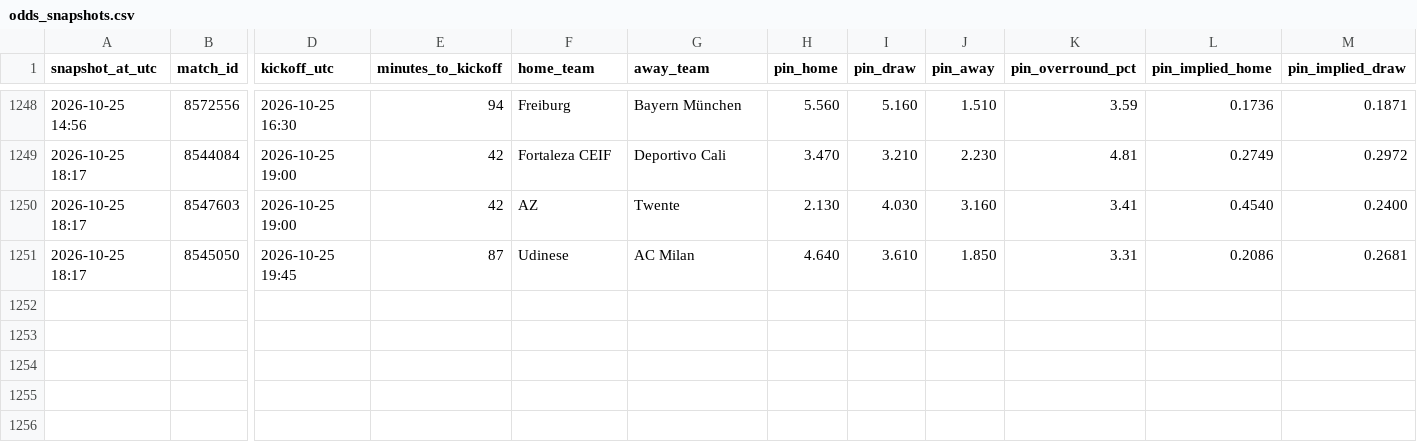
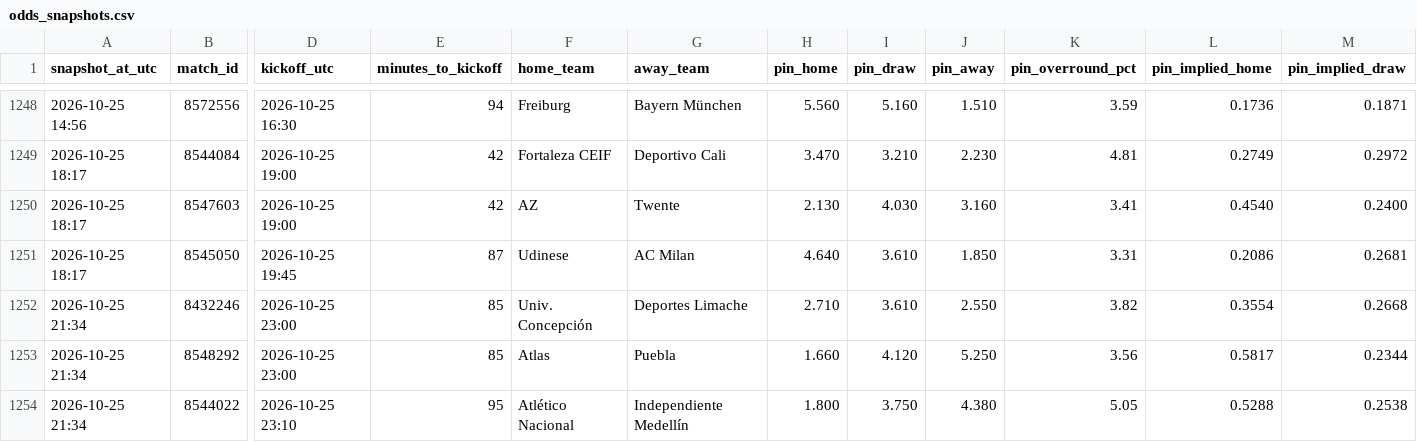
Before and after one commit to Bggantchev/betting-system, a CSV file: odds_snapshots.csv, drawn as a sheet; only a part is shown, gaps mark what is left out; rows hold the shown columns only; the diff names each change by its address in the sheet, - before the commit and + after, or states it on an @@ line.

```diff
--- a/odds_snapshots.csv
+++ b/odds_snapshots.csv
+row 1252: 2026-10-25 21:34 | 8432246 | 2026-10-25 23:00 | 85 | Univ. Concepción | Deportes Limache | 2.710 | 3.610 | 2.550 | 3.82 | 0.3554 | 0.2668
+row 1253: 2026-10-25 21:34 | 8548292 | 2026-10-25 23:00 | 85 | Atlas | Puebla | 1.660 | 4.120 | 5.250 | 3.56 | 0.5817 | 0.2344
+row 1254: 2026-10-25 21:34 | 8544022 | 2026-10-25 23:10 | 95 | Atlético Nacional | Independiente Medellín | 1.800 | 3.750 | 4.380 | 5.05 | 0.5288 | 0.2538
```
